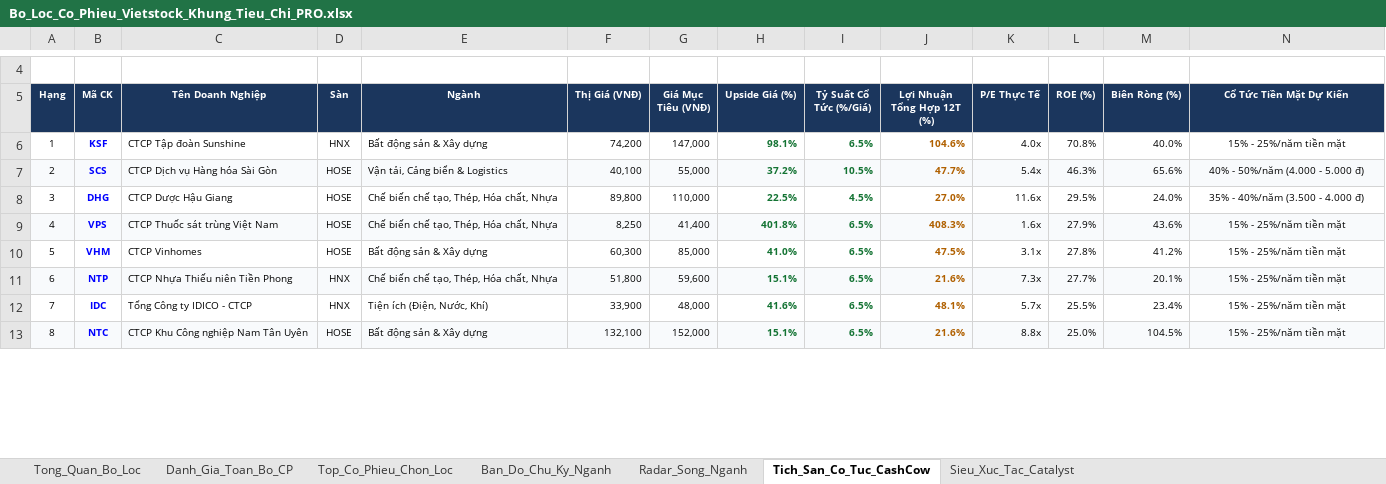
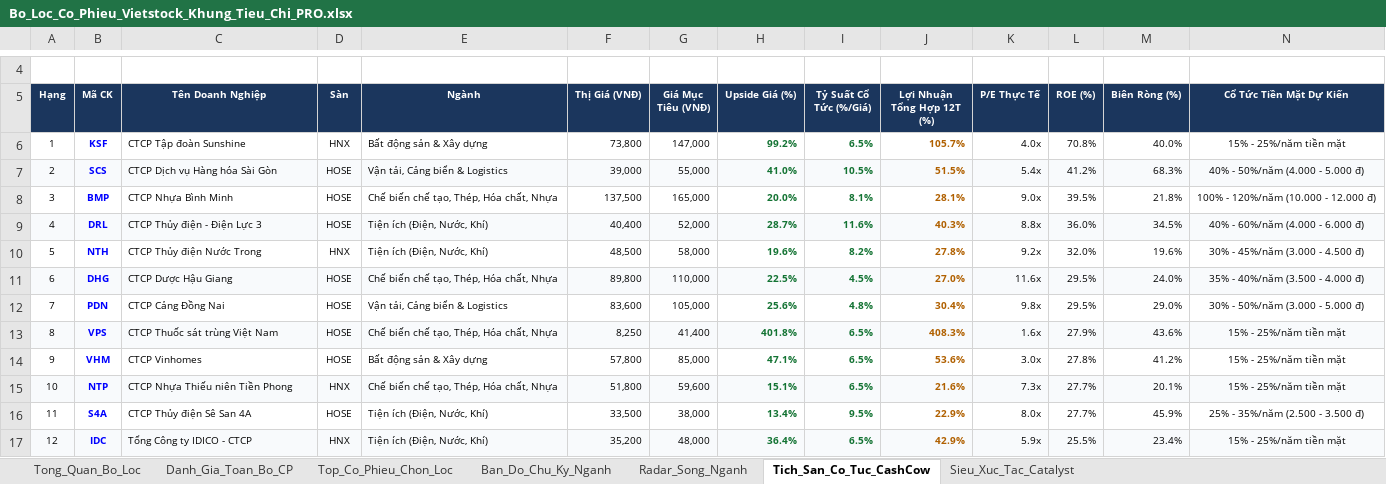
Before and after one commit to NikolaTesla59/Quan, an Excel workbook: Du_An/Vietstock_Screener/Bo_Loc_Co_Phieu_Vietstock_Khung_Tieu_Chi_PRO.xlsx, sheet Tich_San_Co_Tuc_CashCow, drawn as a sheet; only a part is shown, gaps mark what is left out; values as stored, in another font and other column widths than the file's, no borders; removed rows and columns are numbered as before the commit, all else as after; rows hold the shown columns only; the diff covers the shown part only; the diff names each change by its address in the sheet, - before the commit and + after, or states it on an @@ line.

```diff
--- a/Du_An/Vietstock_Screener/Bo_Loc_Co_Phieu_Vietstock_Khung_Tieu_Chi_PRO.xlsx (sheet Tich_San_Co_Tuc_CashCow)
+++ b/Du_An/Vietstock_Screener/Bo_Loc_Co_Phieu_Vietstock_Khung_Tieu_Chi_PRO.xlsx (sheet Tich_San_Co_Tuc_CashCow)
-F6 (Thị Giá (VNĐ)): 74,200
+F6 (Thị Giá (VNĐ)): 73,800
-H6 (Upside Giá (%)): 98.1%
+H6 (Upside Giá (%)): 99.2%
-J6 (Lợi Nhuận Tổng Hợp 12T (%)): 104.6%
+J6 (Lợi Nhuận Tổng Hợp 12T (%)): 105.7%
-F7 (Thị Giá (VNĐ)): 40,100
+F7 (Thị Giá (VNĐ)): 39,000
-H7 (Upside Giá (%)): 37.2%
+H7 (Upside Giá (%)): 41.0%
-J7 (Lợi Nhuận Tổng Hợp 12T (%)): 47.7%
+J7 (Lợi Nhuận Tổng Hợp 12T (%)): 51.5%
-L7 (ROE (%)): 46.3%
+L7 (ROE (%)): 41.2%
-M7 (Biên Ròng (%)): 65.6%
+M7 (Biên Ròng (%)): 68.3%
+row 8: 3 | BMP | CTCP Nhựa Bình Minh | HOSE | Chế biến chế tạo, Thép, Hóa chất, Nhựa | 137,500 | 165,000 | 20.0% | 8.1% | 28.1% | 9.0x | 39.5% | 21.8% | 100% - 120%/năm (10.000 - 12.000 đ)
+row 9: 4 | DRL | CTCP Thủy điện - Điện Lực 3 | HOSE | Tiện ích (Điện, Nước, Khí) | 40,400 | 52,000 | 28.7% | 11.6% | 40.3% | 8.8x | 36.0% | 34.5% | 40% - 60%/năm (4.000 - 6.000 đ)
+row 10: 5 | NTH | CTCP Thủy điện Nước Trong | HNX | Tiện ích (Điện, Nước, Khí) | 48,500 | 58,000 | 19.6% | 8.2% | 27.8% | 9.2x | 32.0% | 19.6% | 30% - 45%/năm (3.000 - 4.500 đ)
-A11 (Hạng): 3
+A11 (Hạng): 6
-A11:N11 fill: none
+A11:N11 fill: #F8FAFC
+row 12: 7 | PDN | CTCP Cảng Đồng Nai | HOSE | Vận tải, Cảng biển & Logistics | 83,600 | 105,000 | 25.6% | 4.8% | 30.4% | 9.8x | 29.5% | 29.0% | 30% - 50%/năm (3.000 - 5.000 đ)
-A13 (Hạng): 4
+A13 (Hạng): 8
-A14 (Hạng): 5
+A14 (Hạng): 9
-F14 (Thị Giá (VNĐ)): 60,300
+F14 (Thị Giá (VNĐ)): 57,800
-H14 (Upside Giá (%)): 41.0%
+H14 (Upside Giá (%)): 47.1%
-J14 (Lợi Nhuận Tổng Hợp 12T (%)): 47.5%
+J14 (Lợi Nhuận Tổng Hợp 12T (%)): 53.6%
-K14 (P/E Thực Tế): 3.1x
+K14 (P/E Thực Tế): 3.0x
-A15 (Hạng): 6
+A15 (Hạng): 10
+row 16: 11 | S4A | CTCP Thủy điện Sê San 4A | HOSE | Tiện ích (Điện, Nước, Khí) | 33,500 | 38,000 | 13.4% | 9.5% | 22.9% | 8.0x | 27.7% | 45.9% | 25% - 35%/năm (2.500 - 3.500 đ)
-A17 (Hạng): 7
+A17 (Hạng): 12
-A17:N17 fill: none
+A17:N17 fill: #F8FAFC
-F17 (Thị Giá (VNĐ)): 33,900
+F17 (Thị Giá (VNĐ)): 35,200
-H17 (Upside Giá (%)): 41.6%
+H17 (Upside Giá (%)): 36.4%
-J17 (Lợi Nhuận Tổng Hợp 12T (%)): 48.1%
+J17 (Lợi Nhuận Tổng Hợp 12T (%)): 42.9%
-K17 (P/E Thực Tế): 5.7x
+K17 (P/E Thực Tế): 5.9x
-row 13: 8 | NTC | CTCP Khu Công nghiệp Nam Tân Uyên | HOSE | Bất động sản & Xây dựng | 132,100 | 152,000 | 15.1% | 6.5% | 21.6% | 8.8x | 25.0% | 104.5% | 15% - 25%/năm tiền mặt
```
Also changed, not shown: 1 added row, 5 removed rows, 36 edited cells and cell formats elsewhere in this sheet, sheet Danh_Gia_Toan_Bo_CP, sheet Top_Co_Phieu_Chon_Loc, sheet Tong_Quan_Bo_Loc, 7 other files.
